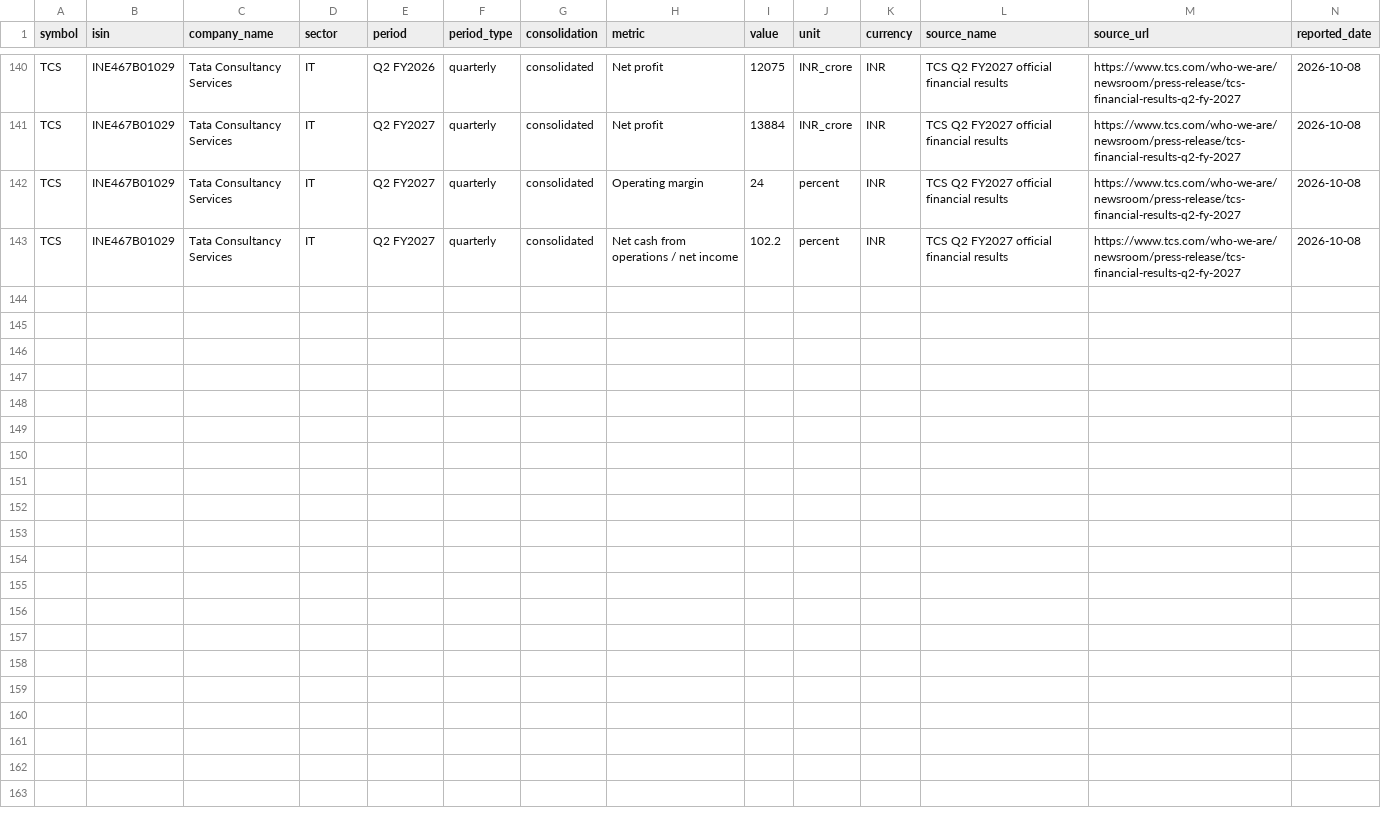
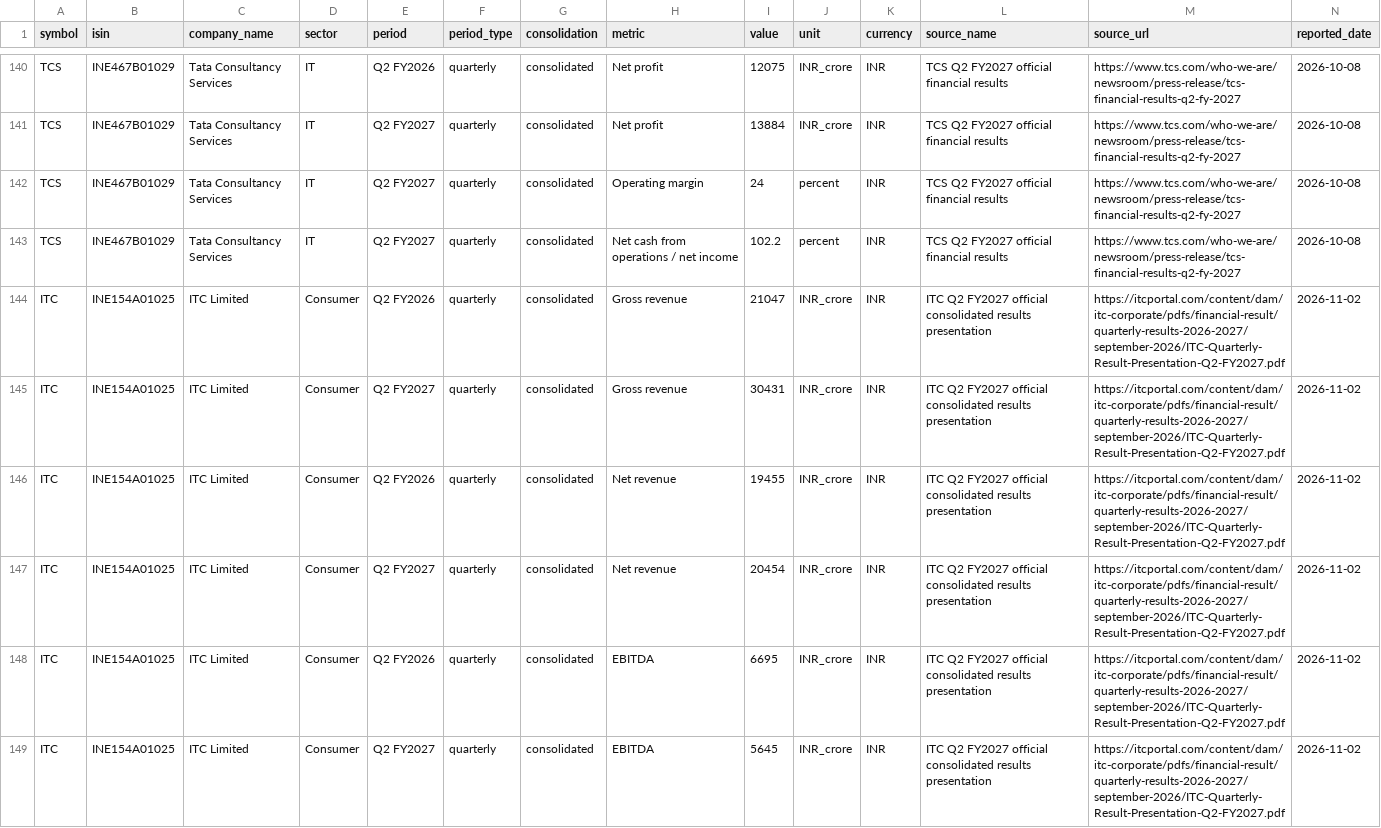
Before and after one commit to divjha/nse-quality-screener, a CSV file: data/inbox/financial_facts.csv, drawn as a sheet; only a part is shown, gaps mark what is left out; the diff covers the shown part only.

Commit message:
Add official ITC Q2 FY27 consolidated financial facts

```diff
--- a/data/inbox/financial_facts.csv
+++ b/data/inbox/financial_facts.csv
@@ -143 +143,7 @@ TCS,INE467B01029,Tata Consultancy Services,IT,Q2 FY2027,quarterly,consolidated,O
 TCS,INE467B01029,Tata Consultancy Services,IT,Q2 FY2027,quarterly,consolidated,Net cash from operations / net income,102.2,percent,INR,TCS Q2 FY2027 official financial results,https://www.tcs.com/who-we-are/newsroom/press-release/tcs-financial-results-q2-fy-2027,2026-10-08
+ITC,INE154A01025,ITC Limited,Consumer,Q2 FY2026,quarterly,consolidated,Gross revenue,21047,INR_crore,INR,ITC Q2 FY2027 official consolidated results presentation,https://itcportal.com/content/dam/itc-corporate/pdfs/financial-result/quarterly-results-2026-2027/september-2026/ITC-Quarterly-Result-Presentation-Q2-FY2027.pdf,2026-11-02
+ITC,INE154A01025,ITC Limited,Consumer,Q2 FY2027,quarterly,consolidated,Gross revenue,30431,INR_crore,INR,ITC Q2 FY2027 official consolidated results presentation,https://itcportal.com/content/dam/itc-corporate/pdfs/financial-result/quarterly-results-2026-2027/september-2026/ITC-Quarterly-Result-Presentation-Q2-FY2027.pdf,2026-11-02
+ITC,INE154A01025,ITC Limited,Consumer,Q2 FY2026,quarterly,consolidated,Net revenue,19455,INR_crore,INR,ITC Q2 FY2027 official consolidated results presentation,https://itcportal.com/content/dam/itc-corporate/pdfs/financial-result/quarterly-results-2026-2027/september-2026/ITC-Quarterly-Result-Presentation-Q2-FY2027.pdf,2026-11-02
+ITC,INE154A01025,ITC Limited,Consumer,Q2 FY2027,quarterly,consolidated,Net revenue,20454,INR_crore,INR,ITC Q2 FY2027 official consolidated results presentation,https://itcportal.com/content/dam/itc-corporate/pdfs/financial-result/quarterly-results-2026-2027/september-2026/ITC-Quarterly-Result-Presentation-Q2-FY2027.pdf,2026-11-02
+ITC,INE154A01025,ITC Limited,Consumer,Q2 FY2026,quarterly,consolidated,EBITDA,6695,INR_crore,INR,ITC Q2 FY2027 official consolidated results presentation,https://itcportal.com/content/dam/itc-corporate/pdfs/financial-result/quarterly-results-2026-2027/september-2026/ITC-Quarterly-Result-Presentation-Q2-FY2027.pdf,2026-11-02
+ITC,INE154A01025,ITC Limited,Consumer,Q2 FY2027,quarterly,consolidated,EBITDA,5645,INR_crore,INR,ITC Q2 FY2027 official consolidated results presentation,https://itcportal.com/content/dam/itc-corporate/pdfs/financial-result/quarterly-results-2026-2027/september-2026/ITC-Quarterly-Result-Presentation-Q2-FY2027.pdf,2026-11-02
```
Also changed, not shown: 6 added rows elsewhere in this file.
